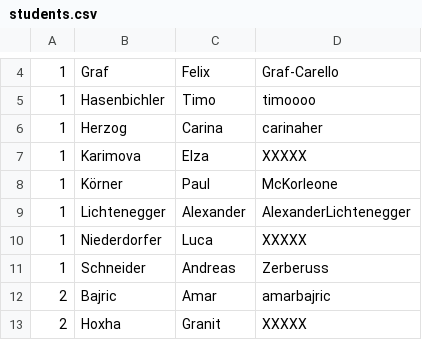
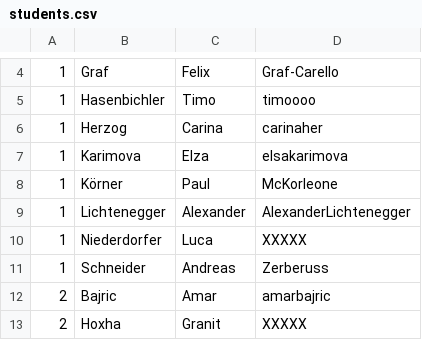
Before and after one commit to clagger/fhj.swengb.course, a CSV file: common/src/main/resources/fhj/swengb/students.csv, drawn as a sheet; only a part is shown, gaps mark what is left out.

```diff
--- a/common/src/main/resources/fhj/swengb/students.csv
+++ b/common/src/main/resources/fhj/swengb/students.csv
@@ -6,3 +6,3 @@
 1,Herzog,Carina,carinaher
-1,Karimova,Elza,XXXXX
+1,Karimova,Elza,elsakarimova
 1,Körner,Paul,McKorleone
```
Also changed, not shown: 9 other files.
